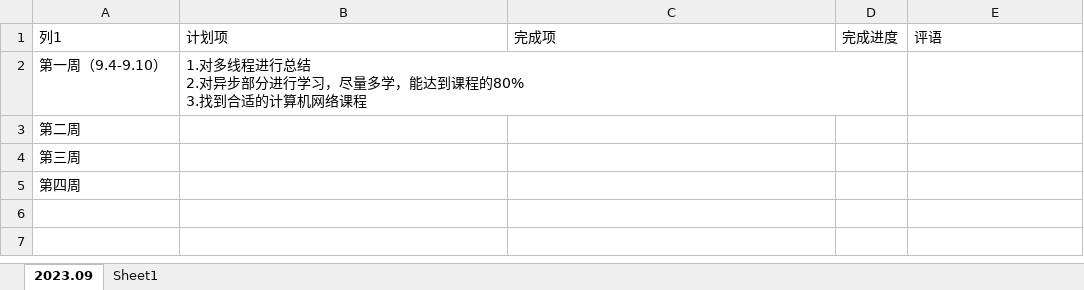
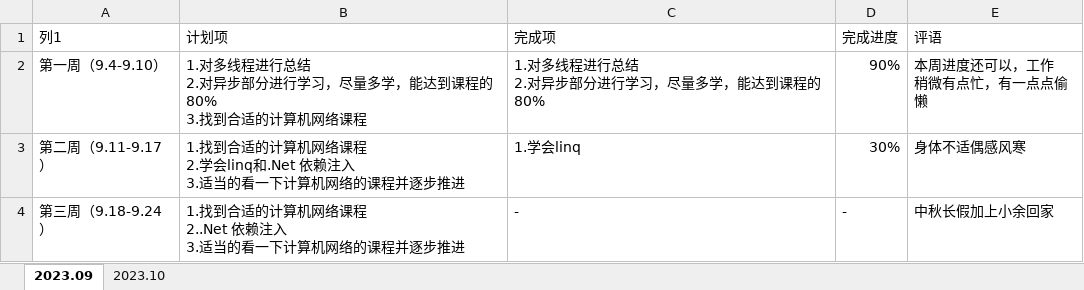
Before and after one commit to pangpangzhuxiaoyu/zhubiye, an Excel workbook: personal space(program)/SoftPlan.xlsx, sheet 2023.09, drawn as a sheet; values as stored, in another font and other column widths than the file's, no borders; table styles not drawn; removed rows and columns are numbered as before the commit, all else as after; ↵ is a line break in a cell; the diff names each change by its address in the sheet, - before the commit and + after, or states it on an @@ line.

```diff
--- a/personal space(program)/SoftPlan.xlsx (sheet 2023.09)
+++ b/personal space(program)/SoftPlan.xlsx (sheet 2023.09)
-sheet tab: Sheet1
+sheet tab: 2023.10
-C2 (完成项): (empty)
+C2 (完成项): 1.对多线程进行总结 ↵ 2.对异步部分进行学习，尽量多学，能达到课程的80%
-D2 (完成进度): (empty)
+D2 (完成进度): 90%
-E2 (评语): (empty)
+E2 (评语): 本周进度还可以，工作 ↵ 稍微有点忙，有一点点偷懒
-row 3: 第二周
-row 4: 第三周
-row 5: 第四周
+row 3: 第二周（9.11-9.17） | 1.找到合适的计算机网络课程 ↵ 2.学会linq和.Net 依赖注入 ↵ 3.适当的看一下计算机网络的课程并逐步推进 | 1.学会linq | 30% | 身体不适偶感风寒
+row 4: 第三周（9.18-9.24） | 1.找到合适的计算机网络课程 ↵ 2..Net 依赖注入 ↵ 3.适当的看一下计算机网络的课程并逐步推进 | - | - | 中秋长假加上小余回家
```
Also changed, not shown: personal space(program)/JapPlan.xlsx, 11 other files.
